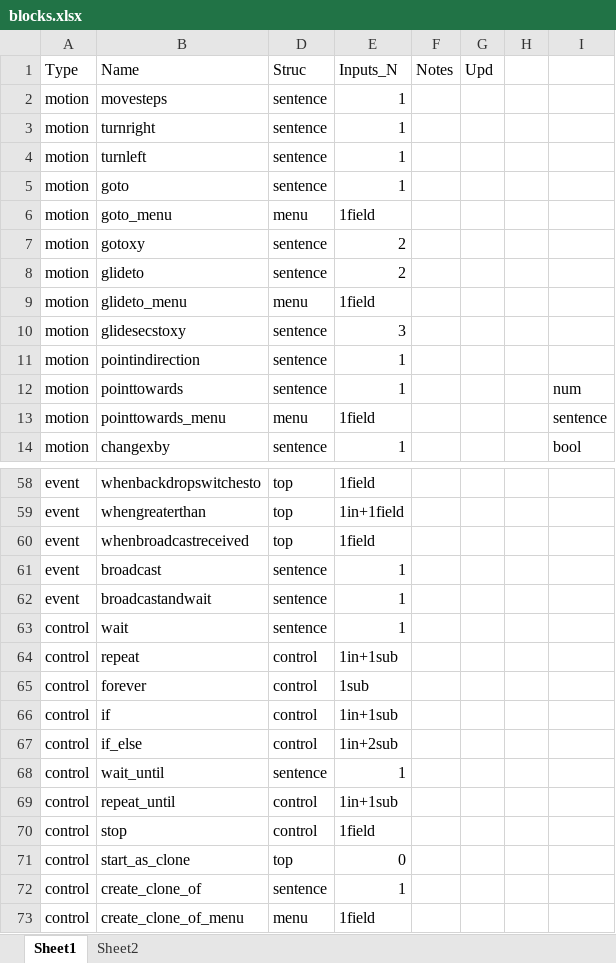
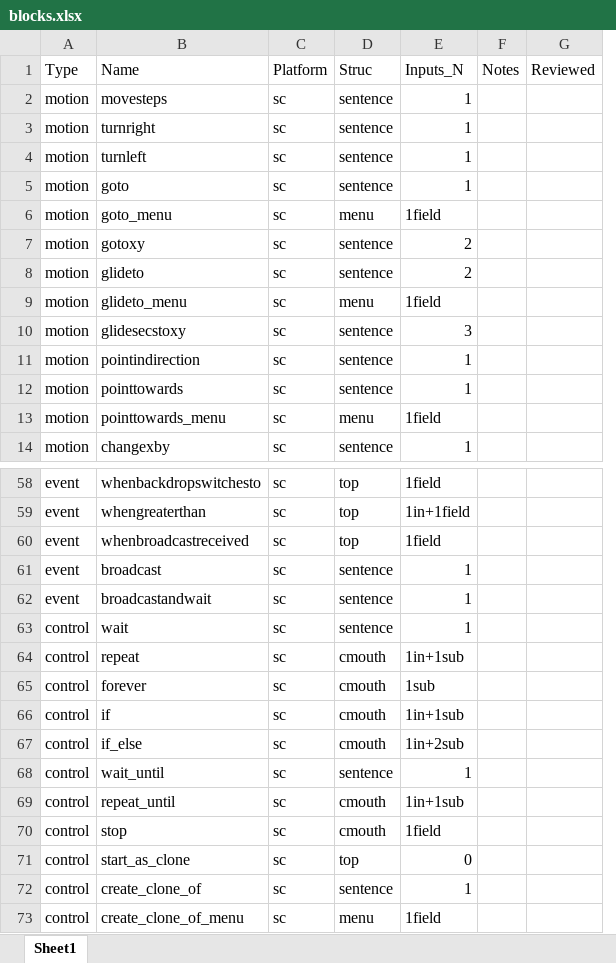
Before and after one commit to roberthuang1024/sja-v3, an Excel workbook: database/blocks.xlsx, sheet Sheet1, drawn as a sheet; only a part is shown, gaps mark what is left out; values as stored, in another font and other column widths than the file's, no borders; removed rows and columns are numbered as before the commit, all else as after; the diff covers the shown part only; the diff names each change by its address in the sheet, - before the commit and + after, or states it on an @@ line.

```diff
--- a/database/blocks.xlsx (sheet Sheet1)
+++ b/database/blocks.xlsx (sheet Sheet1)
-sheet tab: Sheet2
@@ column C unhidden, rows 1-14: Platform | sc | sc | sc | sc | sc | sc | sc | sc | sc | sc | sc | sc | sc; rows 58-73: all sc @@
-column G, row 1: Upd
-column H, empty
-column I, rows 12-14: num | sentence | bool
+column G, row 1: Reviewed
-D64:D67: control
+D64:D67: cmouth
-D69:D70: control
+D69:D70: cmouth
```
Also changed, not shown: 92 added rows elsewhere in this sheet, hidden cells, 1 other file.
